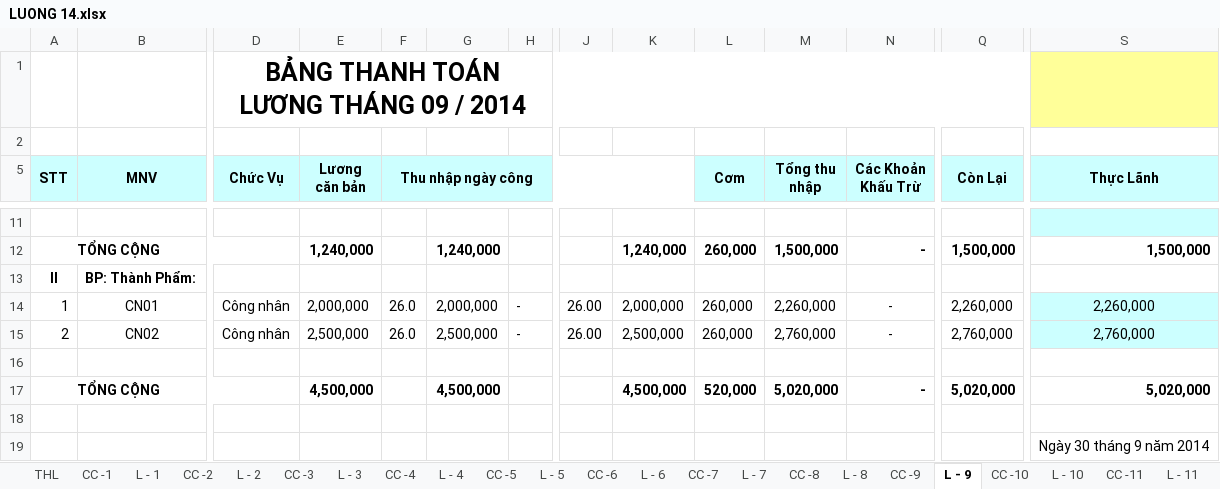
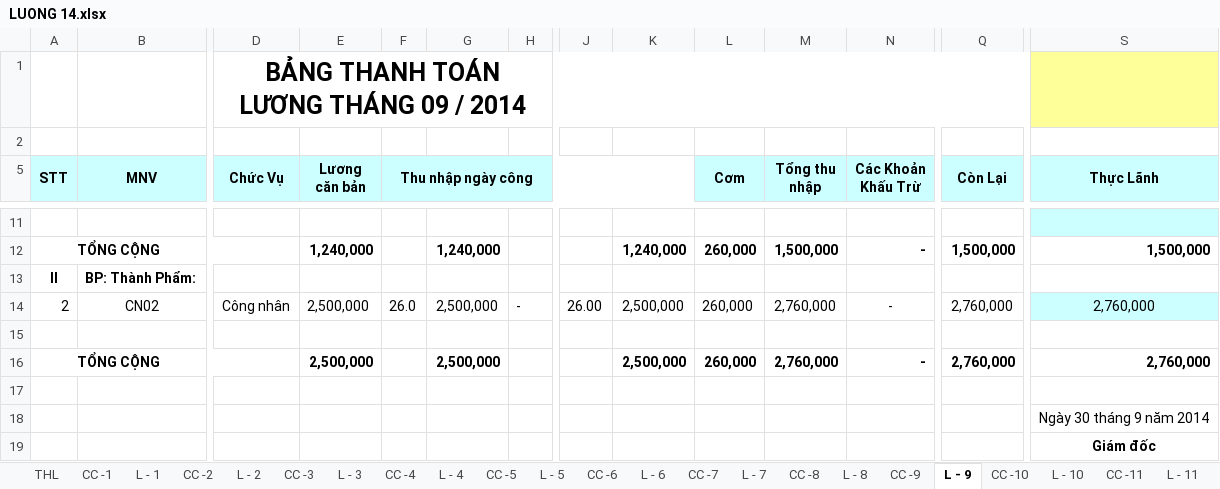
Before and after one commit to vuphuong11/KIM-DUNG-PHAT, an Excel workbook: SO SACH/3702076037/2014/LUONG 14.xlsx, sheet L - 9, drawn as a sheet; only a part is shown, gaps mark what is left out; the shorter side is filled out with more unchanged rows; values as stored, in another font and other column widths than the file's, no borders; removed rows and columns are numbered as before the commit, all else as after; rows hold the shown columns only; the diff names each change by its address in the sheet, - before the commit and + after, or states it on an @@ line.

```diff
--- a/SO SACH/3702076037/2014/LUONG 14.xlsx (sheet L - 9)
+++ b/SO SACH/3702076037/2014/LUONG 14.xlsx (sheet L - 9)
-row 14: 1 | CN01 | Công nhân | 2,000,000 | 26.0 | 2,000,000 | - | 26.00 | 2,000,000 | 260,000 | 2,260,000 | - | 2,260,000 | 2,260,000
-E16 (Lương căn bản): 4,500,000
+E16 (Lương căn bản): 2,500,000
-G16: 4,500,000
+G16: 2,500,000
-K16: 4,500,000
+K16: 2,500,000
-L16 (Cơm): 520,000
+L16 (Cơm): 260,000
-M16 (Tổng thu nhập): 5,020,000
+M16 (Tổng thu nhập): 2,760,000
-Q16 (Còn Lại): 5,020,000
+Q16 (Còn Lại): 2,760,000
-S16 (Thực Lãnh): 5,020,000
+S16 (Thực Lãnh): 2,760,000
```
Also changed, not shown: sheet CC -10, sheet CC -12, sheet CC -8, sheet CC -11, sheet CC -9, sheet L - 11, 5 more sheets, formulas that keep their value, 6 other files.
